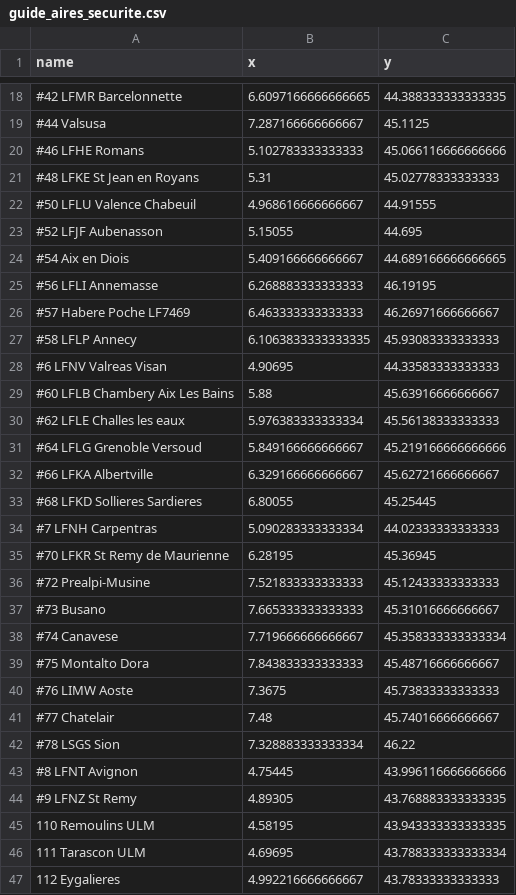
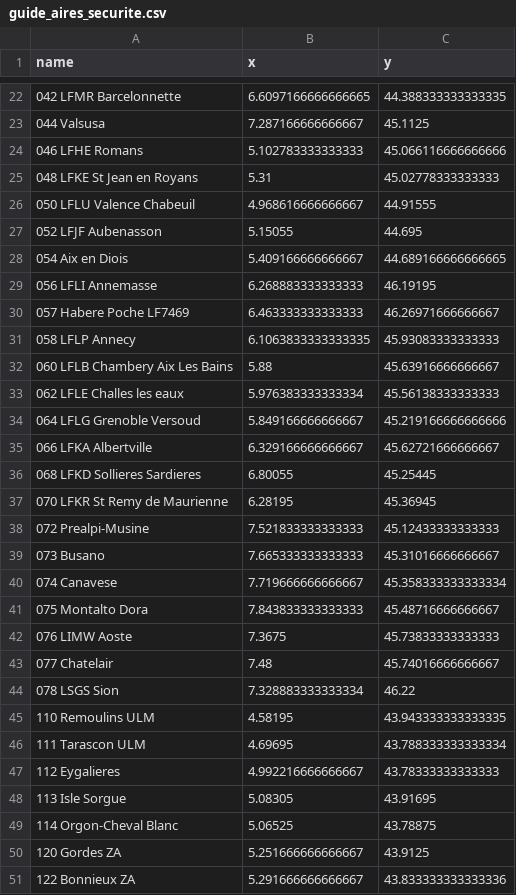
Before and after one commit to gabriel-briffe/MountainCircles, a CSV file: data/airfields/guide_aires_securite.csv, drawn as a sheet; only a part is shown, gaps mark what is left out; the shorter side is filled out with more unchanged rows; the diff covers the shown part only.

```diff
--- a/data/airfields/guide_aires_securite.csv
+++ b/data/airfields/guide_aires_securite.csv
@@ -18,28 +22,24 @@ name,x,y
-#42 LFMR Barcelonnette,6.6097166666666665,44.388333333333335
-#44 Valsusa,7.287166666666667,45.1125
-#46 LFHE Romans,5.102783333333333,45.066116666666666
-#48 LFKE St Jean en Royans,5.31,45.02778333333333
-#50 LFLU Valence Chabeuil,4.968616666666667,44.91555
-#52 LFJF Aubenasson,5.15055,44.695
-#54 Aix en Diois,5.409166666666667,44.689166666666665
-#56 LFLI Annemasse,6.268883333333333,46.19195
-#57 Habere Poche LF7469,6.463333333333333,46.26971666666667
-#58 LFLP Annecy,6.1063833333333335,45.93083333333333
-#6 LFNV Valreas Visan,4.90695,44.33583333333333
-#60 LFLB Chambery Aix Les Bains,5.88,45.63916666666667
-#62 LFLE Challes les eaux,5.976383333333334,45.56138333333333
-#64 LFLG Grenoble Versoud,5.849166666666667,45.219166666666666
-#66 LFKA Albertville,6.329166666666667,45.62721666666667
-#68 LFKD Sollieres Sardieres,6.80055,45.25445
-#7 LFNH Carpentras,5.090283333333334,44.02333333333333
-#70 LFKR St Remy de Maurienne,6.28195,45.36945
-#72 Prealpi-Musine,7.521833333333333,45.12433333333333
-#73 Busano,7.665333333333333,45.31016666666667
-#74 Canavese,7.719666666666667,45.358333333333334
-#75 Montalto Dora,7.843833333333333,45.48716666666667
-#76 LIMW Aoste,7.3675,45.73833333333333
-#77 Chatelair,7.48,45.74016666666667
-#78 LSGS Sion,7.328883333333334,46.22
-#8 LFNT Avignon,4.75445,43.996116666666666
-#9 LFNZ St Remy,4.89305,43.768883333333335
+042 LFMR Barcelonnette,6.6097166666666665,44.388333333333335
+044 Valsusa,7.287166666666667,45.1125
+046 LFHE Romans,5.102783333333333,45.066116666666666
+048 LFKE St Jean en Royans,5.31,45.02778333333333
+050 LFLU Valence Chabeuil,4.968616666666667,44.91555
+052 LFJF Aubenasson,5.15055,44.695
+054 Aix en Diois,5.409166666666667,44.689166666666665
+056 LFLI Annemasse,6.268883333333333,46.19195
+057 Habere Poche LF7469,6.463333333333333,46.26971666666667
+058 LFLP Annecy,6.1063833333333335,45.93083333333333
+060 LFLB Chambery Aix Les Bains,5.88,45.63916666666667
+062 LFLE Challes les eaux,5.976383333333334,45.56138333333333
+064 LFLG Grenoble Versoud,5.849166666666667,45.219166666666666
+066 LFKA Albertville,6.329166666666667,45.62721666666667
+068 LFKD Sollieres Sardieres,6.80055,45.25445
+070 LFKR St Remy de Maurienne,6.28195,45.36945
+072 Prealpi-Musine,7.521833333333333,45.12433333333333
+073 Busano,7.665333333333333,45.31016666666667
+074 Canavese,7.719666666666667,45.358333333333334
+075 Montalto Dora,7.843833333333333,45.48716666666667
+076 LIMW Aoste,7.3675,45.73833333333333
+077 Chatelair,7.48,45.74016666666667
+078 LSGS Sion,7.328883333333334,46.22
 110 Remoulins ULM,4.58195,43.943333333333335
```
Also changed, not shown: 5 added rows, 1 removed row, 2 moved rows and 15 edited cells elsewhere in this file, 11 other files.
